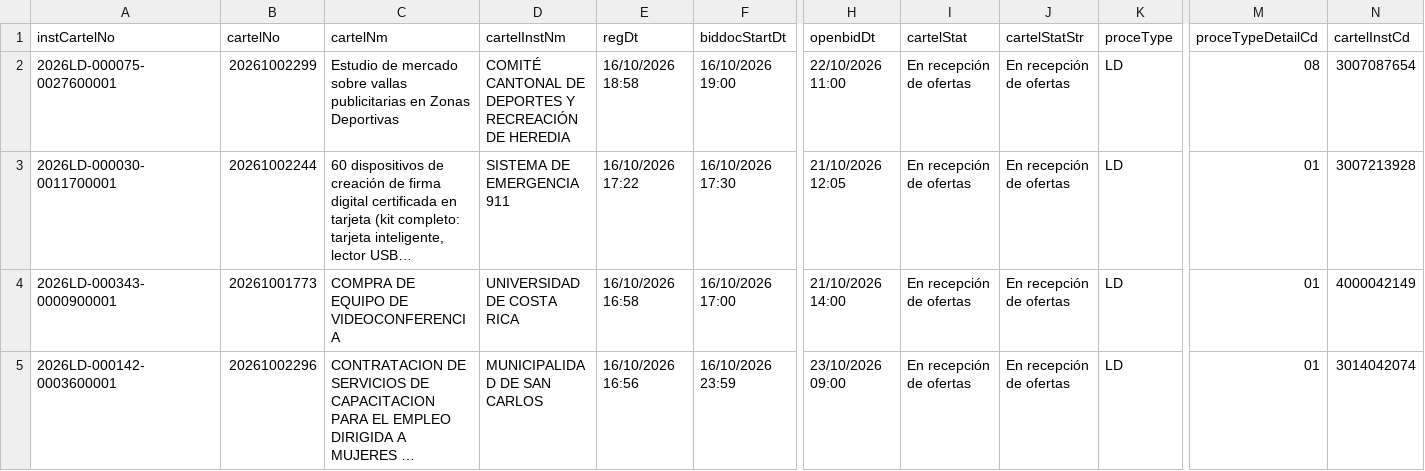
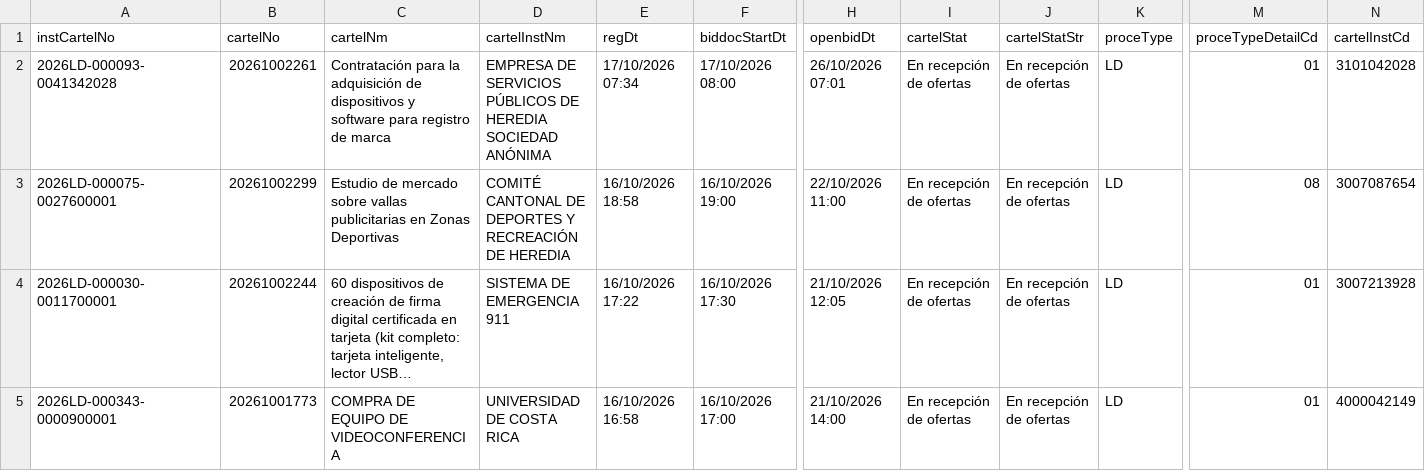
Before and after one commit to AluenParadigma/sicop-data-public, a CSV file: latest.csv, drawn as a sheet; only a part is shown, gaps mark what is left out; the shorter side is filled out with more unchanged rows; long unchanged cells end in …; rows hold the shown columns only; the diff covers the shown part only; the diff names each change by its address in the sheet, - before the commit and + after, or states it on an @@ line.

Commit message:
Update SICOP public data

```diff
--- a/latest.csv
+++ b/latest.csv
+row 2: 2026LD-000093-0041342028 | 20261002261 | Contratación para la adquisición de dispositivos y software para registro de marca | EMPRESA DE SERVICIOS PÚBLICOS DE HEREDIA SOCIEDAD ANÓNIMA | 17/10/2026 07:34 | 17/10/2026 08:00 | 26/10/2026 07:01 | En recepción de ofertas | En recepción de ofertas | LD | 01 | 3101042028
```
Also changed, not shown: 3 added rows and 6 edited cells elsewhere in this file, public/latest.csv, 4 other files.
